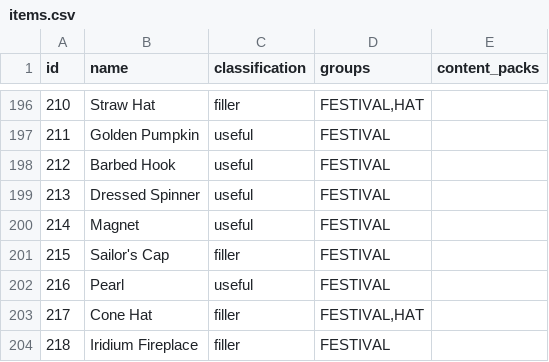
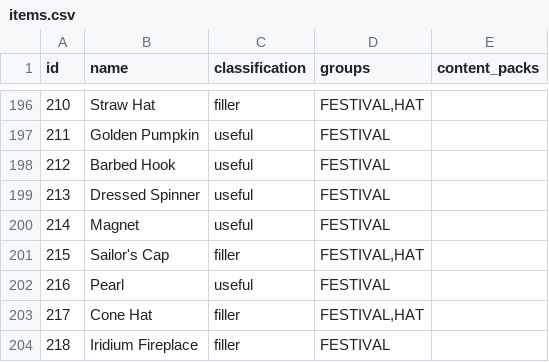
Before and after one commit to itepastra/Archipelago, a CSV file: worlds/stardew_valley/data/items.csv, drawn as a sheet; only a part is shown, gaps mark what is left out.

```diff
--- a/worlds/stardew_valley/data/items.csv
+++ b/worlds/stardew_valley/data/items.csv
@@ -200,3 +200,3 @@ id,name,classification,groups,content_packs
 214,Magnet,useful,FESTIVAL,
-215,Sailor's Cap,filler,FESTIVAL,
+215,Sailor's Cap,filler,"FESTIVAL,HAT",
 216,Pearl,useful,FESTIVAL,
```
Also changed, not shown: 1 other file.
